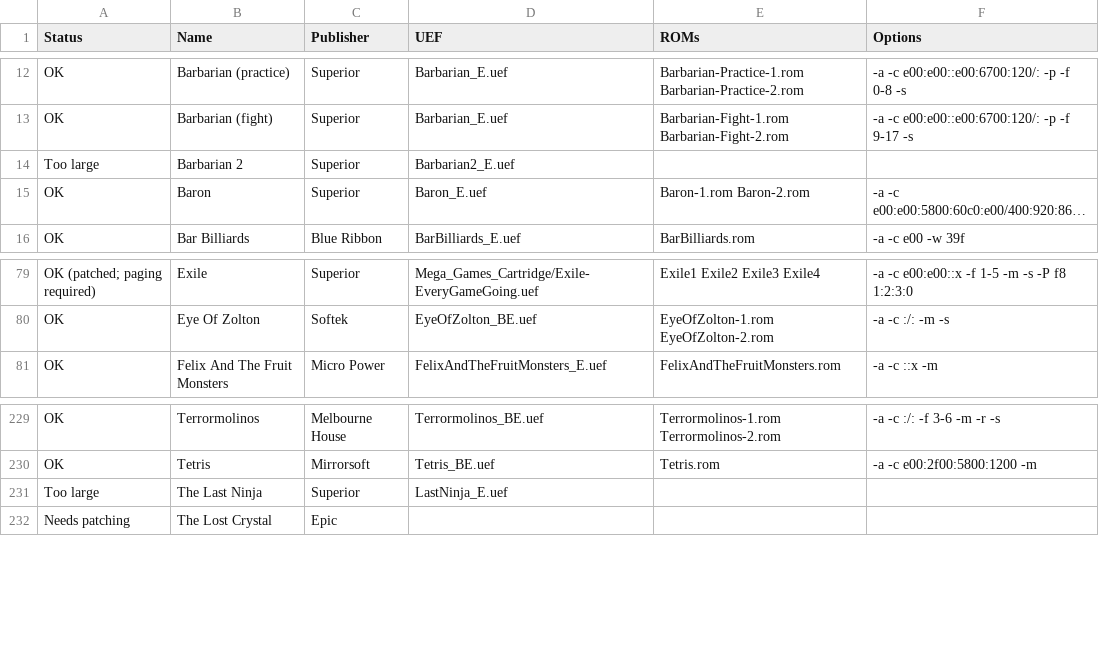
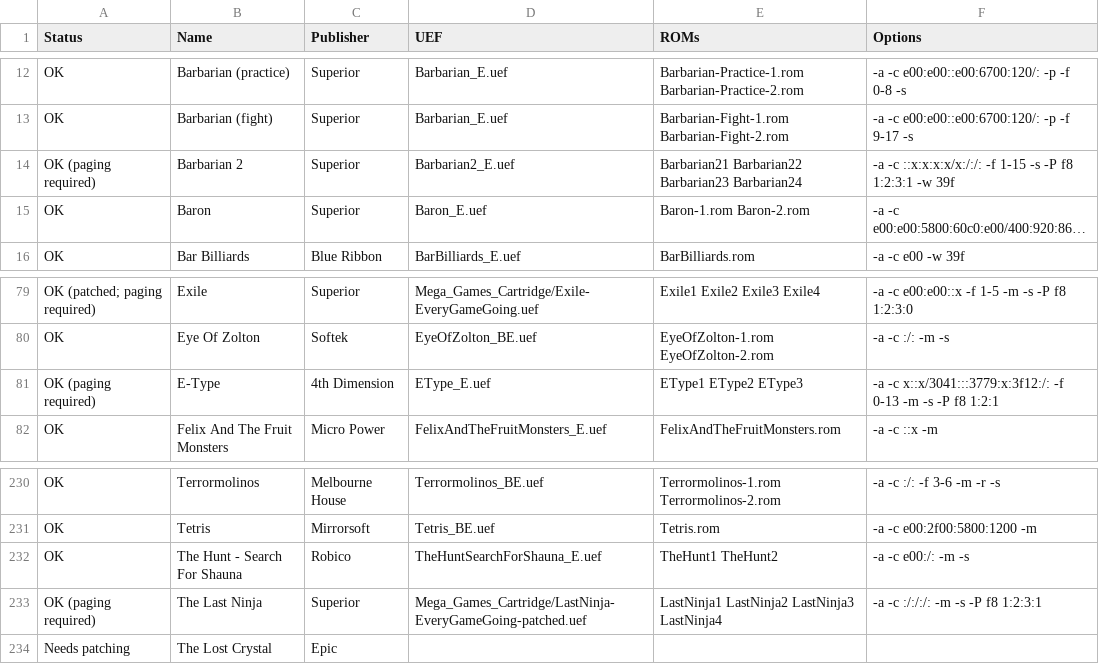
Before and after one commit to stardot/MegaGamesCartridge-ROM-recipes, a CSV file: roms.csv, drawn as a sheet; only a part is shown, gaps mark what is left out; long unchanged cells end in …; addresses are those after the commit; the diff names each change by its address in the sheet, - before the commit and + after, or states it on an @@ line.

```diff
--- a/roms.csv
+++ b/roms.csv
-A14 (Status): Too large
+A14 (Status): OK (paging required)
-E14 (ROMs): (empty)
+E14 (ROMs): Barbarian21 Barbarian22 Barbarian23 Barbarian24
-F14 (Options): (empty)
+F14 (Options): -a -c ::x:x:x:x/x:/:/: -f 1-15 -s -P f8 1:2:3:1 -w 39f
+row 81: OK (paging required) | E-Type | 4th Dimension | EType_E.uef | EType1 EType2 EType3 | -a -c x::x/3041:::3779:x:3f12:/: -f 0-13 -m -s -P f8 1:2:1
+row 232: OK | The Hunt - Search For Shauna | Robico | TheHuntSearchForShauna_E.uef | TheHunt1 TheHunt2 | -a -c e00:/: -m -s
-A233 (Status): Too large
+A233 (Status): OK (paging required)
-D233 (UEF): LastNinja_E.uef
+D233 (UEF): Mega_Games_Cartridge/LastNinja-EveryGameGoing-patched.uef
-E233 (ROMs): (empty)
+E233 (ROMs): LastNinja1 LastNinja2 LastNinja3 LastNinja4
-F233 (Options): (empty)
+F233 (Options): -a -c :/:/:/: -m -s -P f8 1:2:3:1
```
Also changed, not shown: 4 other files.
